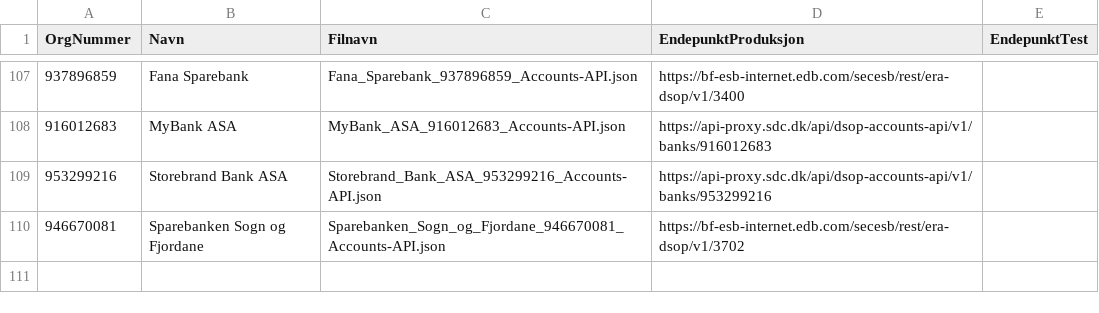
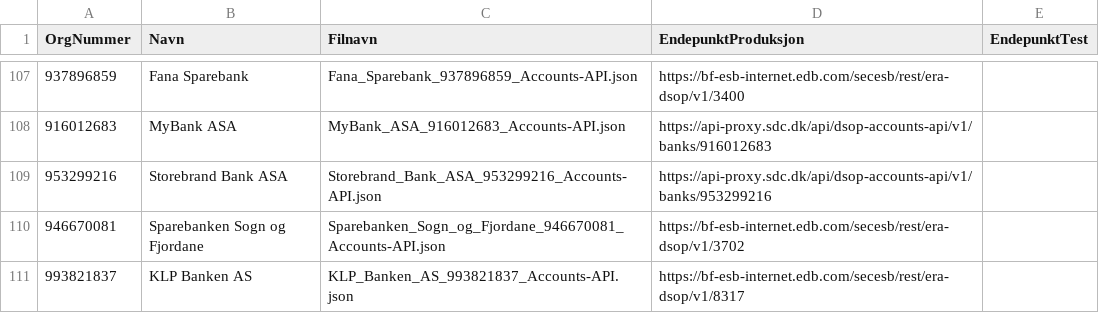
Before and after one commit to Informasjonsforvaltning/dsop-api-spesifikasjoner, a CSV file: banker.csv, drawn as a sheet; only a part is shown, gaps mark what is left out; the diff names each change by its address in the sheet, - before the commit and + after, or states it on an @@ line.

Commit message:
Add KLP Banken AS

```diff
--- a/banker.csv
+++ b/banker.csv
+row 111: 993821837 | KLP Banken AS | KLP_Banken_AS_993821837_Accounts-API.json | https://bf-esb-internet.edb.com/secesb/rest/era-dsop/v1/8317
```
Also changed, not shown: 1 other file.
